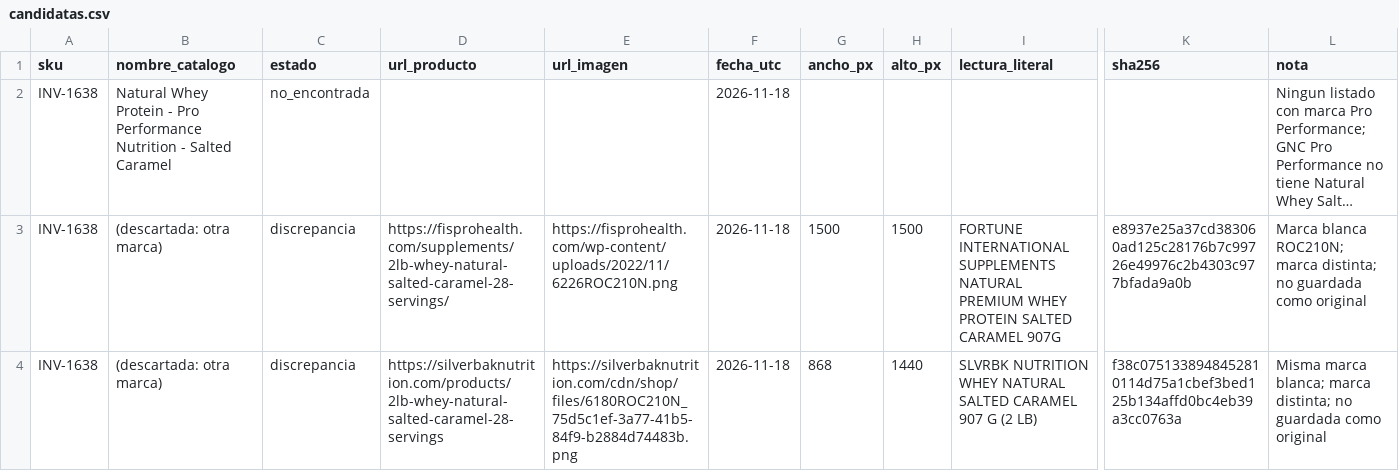
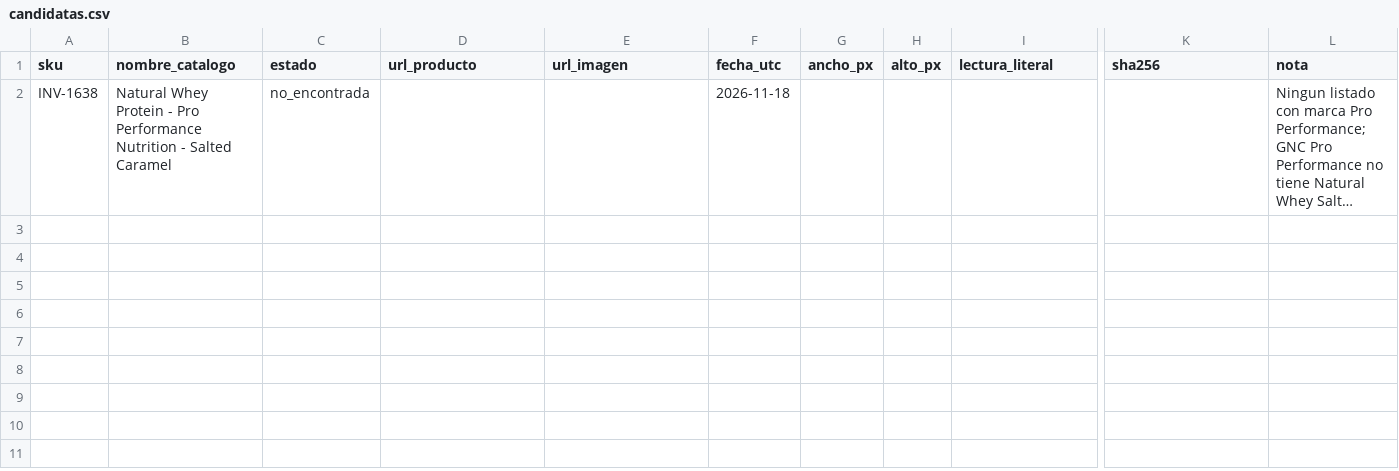
Before and after one commit to marcosfeliz28/awesome-outbid, a CSV file: docs/fotos/r3-03-18nov/candidatas.csv, drawn as a sheet; only a part is shown, gaps mark what is left out; long unchanged cells end in …; rows hold the shown columns only; the diff names each change by its address in the sheet, - before the commit and + after, or states it on an @@ line.

```diff
--- a/docs/fotos/r3-03-18nov/candidatas.csv
+++ b/docs/fotos/r3-03-18nov/candidatas.csv
-row 3: INV-1638 | (descartada: otra marca) | discrepancia | https://fisprohealth.com/supplements/2lb-whey-natural-salted-caramel-28-servings/ | https://fisprohealth.com/wp-content/uploads/2022/11/6226ROC210N.png | 2026-11-18 | 1500 | 1500 | FORTUNE INTERNATIONAL SUPPLEMENTS NATURAL PREMIUM WHEY PROTEIN SALTED CARAMEL 907G | e8937e25a37cd383060ad125c28176b7c99726e49976c2b4303c977bfada9a0b | Marca blanca ROC210N; marca distinta; no guardada como original
-row 4: INV-1638 | (descartada: otra marca) | discrepancia | https://silverbaknutrition.com/products/2lb-whey-natural-salted-caramel-28-servings | https://silverbaknutrition.com/cdn/shop/files/6180ROC210N_75d5c1ef-3a77-41b5-84f9-b2884d74483b.png | 2026-11-18 | 868 | 1440 | SLVRBK NUTRITION WHEY NATURAL SALTED CARAMEL 907 G (2 LB) | f38c0751338948452810114d75a1cbef3bed125b134affd0bc4eb39a3cc0763a | Misma marca blanca; marca distinta; no guardada como original
```
Also changed, not shown: 1 other file.
